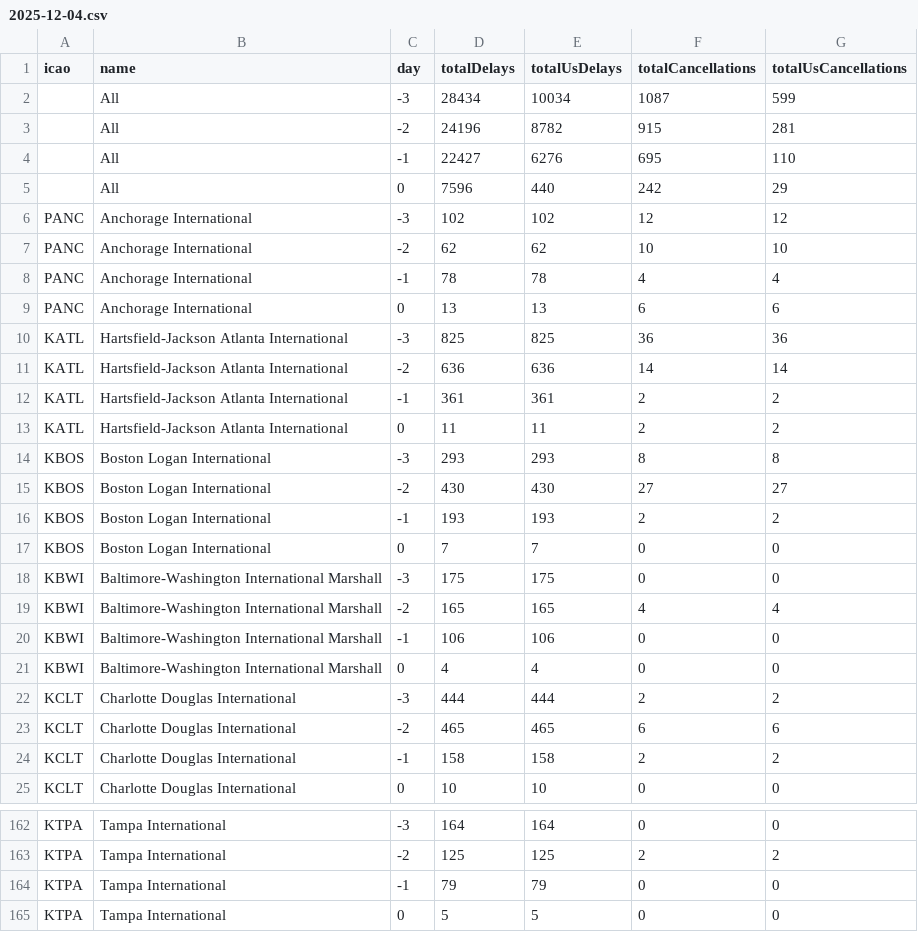
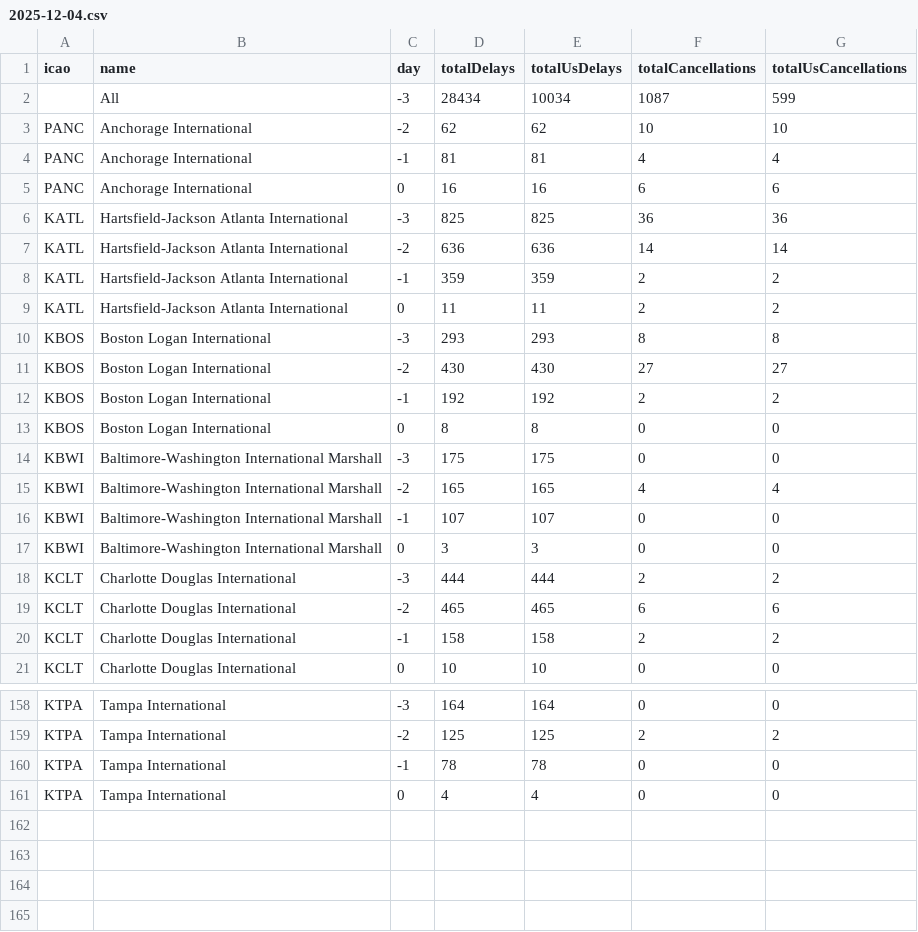
Before and after one commit to erxclau/flightaware, a CSV file: 2025-12-04.csv, drawn as a sheet; only a part is shown, gaps mark what is left out; the diff covers the shown part only.

```diff
--- a/2025-12-04.csv
+++ b/2025-12-04.csv
@@ -2,12 +2,8 @@ icao,name,day,totalDelays,totalUsDelays,totalCancellations,totalUsCancellations
 ,All,-3,28434,10034,1087,599
-,All,-2,24196,8782,915,281
-,All,-1,22427,6276,695,110
-,All,0,7596,440,242,29
-PANC,Anchorage International,-3,102,102,12,12
 PANC,Anchorage International,-2,62,62,10,10
-PANC,Anchorage International,-1,78,78,4,4
-PANC,Anchorage International,0,13,13,6,6
+PANC,Anchorage International,-1,81,81,4,4
+PANC,Anchorage International,0,16,16,6,6
 KATL,Hartsfield-Jackson Atlanta International,-3,825,825,36,36
 KATL,Hartsfield-Jackson Atlanta International,-2,636,636,14,14
-KATL,Hartsfield-Jackson Atlanta International,-1,361,361,2,2
+KATL,Hartsfield-Jackson Atlanta International,-1,359,359,2,2
 KATL,Hartsfield-Jackson Atlanta International,0,11,11,2,2
@@ -15,8 +11,8 @@ KBOS,Boston Logan International,-3,293,293,8,8
 KBOS,Boston Logan International,-2,430,430,27,27
-KBOS,Boston Logan International,-1,193,193,2,2
-KBOS,Boston Logan International,0,7,7,0,0
+KBOS,Boston Logan International,-1,192,192,2,2
+KBOS,Boston Logan International,0,8,8,0,0
 KBWI,Baltimore-Washington International Marshall,-3,175,175,0,0
 KBWI,Baltimore-Washington International Marshall,-2,165,165,4,4
-KBWI,Baltimore-Washington International Marshall,-1,106,106,0,0
-KBWI,Baltimore-Washington International Marshall,0,4,4,0,0
+KBWI,Baltimore-Washington International Marshall,-1,107,107,0,0
+KBWI,Baltimore-Washington International Marshall,0,3,3,0,0
 KCLT,Charlotte Douglas International,-3,444,444,2,2
@@ -163,3 +159,3 @@ KTPA,Tampa International,-3,164,164,0,0
 KTPA,Tampa International,-2,125,125,2,2
-KTPA,Tampa International,-1,79,79,0,0
-KTPA,Tampa International,0,5,5,0,0
+KTPA,Tampa International,-1,78,78,0,0
+KTPA,Tampa International,0,4,4,0,0
```
Also changed, not shown: 90 edited cells elsewhere in this file.
